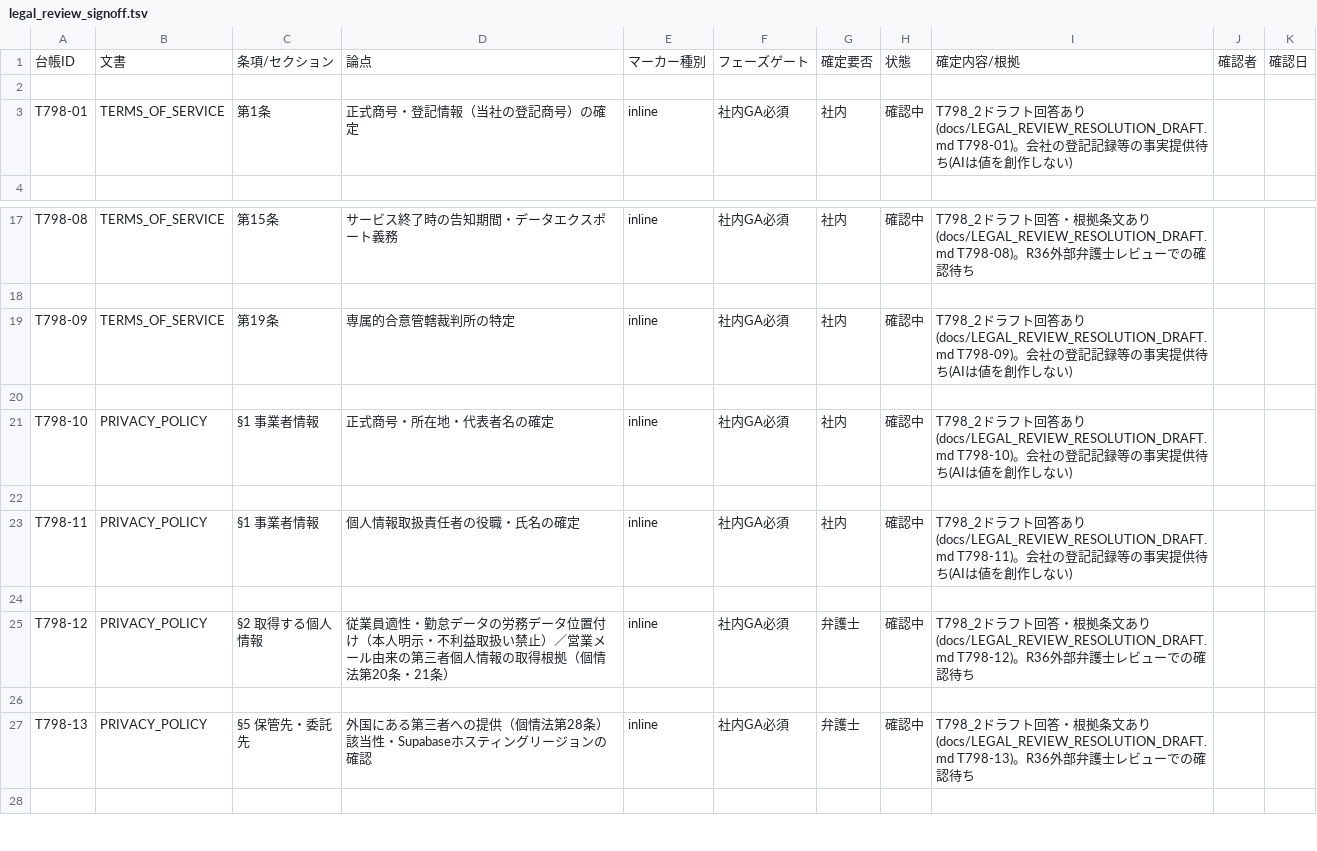
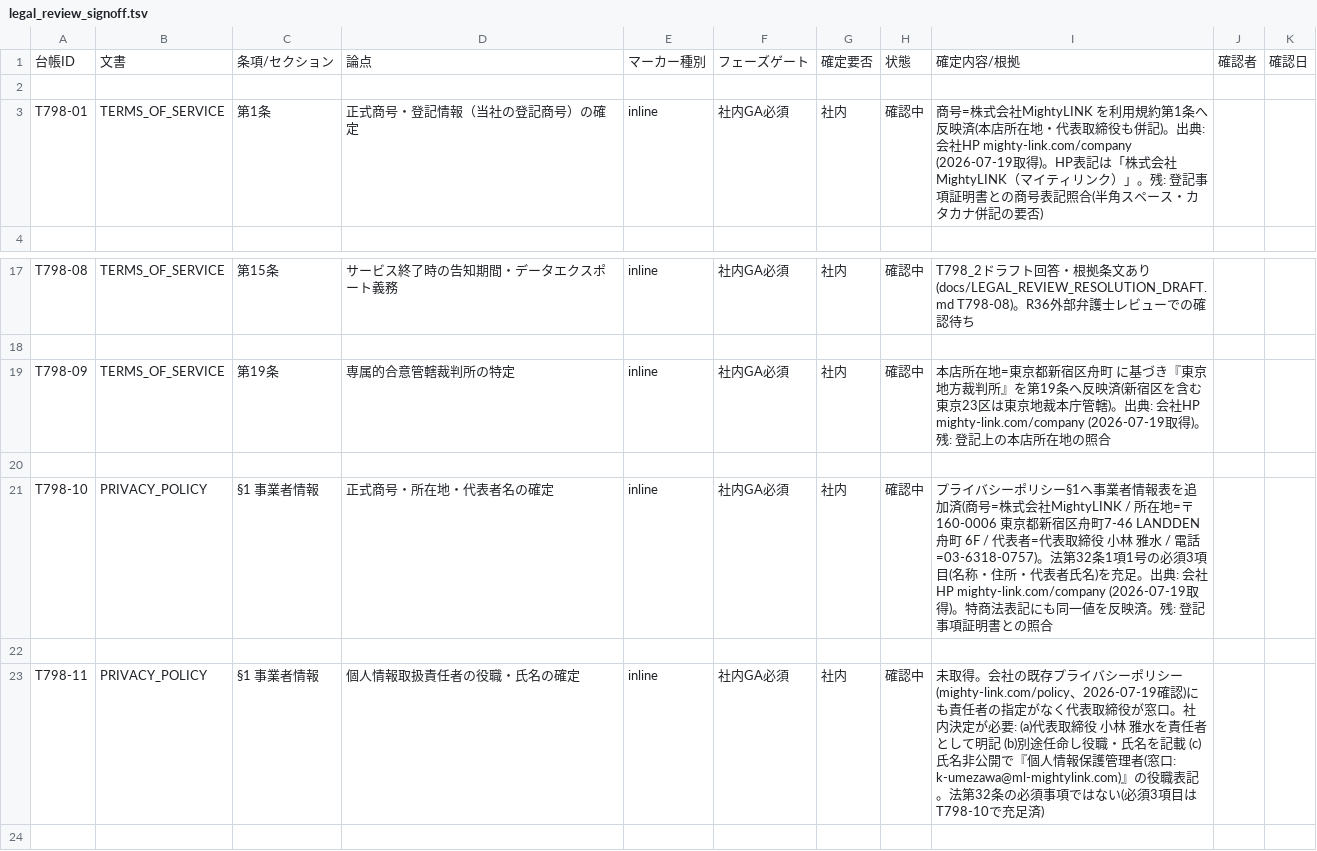
Before and after one commit to kanta13jp1/mighty-link-ai-connect, a TSV file: data/legal_review_signoff.tsv, drawn as a sheet; only a part is shown, gaps mark what is left out; the shorter side is filled out with more unchanged rows.

```diff
--- a/data/legal_review_signoff.tsv
+++ b/data/legal_review_signoff.tsv
@@ -2,3 +2,3 @@
 
-T798-01	TERMS_OF_SERVICE	第1条	正式商号・登記情報（当社の登記商号）の確定	inline	社内GA必須	社内	確認中	T798_2ドラフト回答あり(docs/LEGAL_REVIEW_RESOLUTION_DRAFT.md T798-01)。会社の登記記録等の事実提供待ち(AIは値を創作しない)		
+T798-01	TERMS_OF_SERVICE	第1条	正式商号・登記情報（当社の登記商号）の確定	inline	社内GA必須	社内	確認中	商号=株式会社MightyLINK を利用規約第1条へ反映済(本店所在地・代表取締役も併記)。出典: 会社HP mighty-link.com/company (2026-07-19取得)。HP表記は「株式会社 MightyLINK（マイティリンク）」。残: 登記事項証明書との商号表記照合(半角スペース・カタカナ併記の要否)		
 
@@ -18,7 +18,7 @@ T798-08	TERMS_OF_SERVICE	第15条	サービス終了時の告知期間・デー
 
-T798-09	TERMS_OF_SERVICE	第19条	専属的合意管轄裁判所の特定	inline	社内GA必須	社内	確認中	T798_2ドラフト回答あり(docs/LEGAL_REVIEW_RESOLUTION_DRAFT.md T798-09)。会社の登記記録等の事実提供待ち(AIは値を創作しない)		
+T798-09	TERMS_OF_SERVICE	第19条	専属的合意管轄裁判所の特定	inline	社内GA必須	社内	確認中	本店所在地=東京都新宿区舟町 に基づき『東京地方裁判所』を第19条へ反映済(新宿区を含む東京23区は東京地裁本庁管轄)。出典: 会社HP mighty-link.com/company (2026-07-19取得)。残: 登記上の本店所在地の照合		
 
-T798-10	PRIVACY_POLICY	§1 事業者情報	正式商号・所在地・代表者名の確定	inline	社内GA必須	社内	確認中	T798_2ドラフト回答あり(docs/LEGAL_REVIEW_RESOLUTION_DRAFT.md T798-10)。会社の登記記録等の事実提供待ち(AIは値を創作しない)		
+T798-10	PRIVACY_POLICY	§1 事業者情報	正式商号・所在地・代表者名の確定	inline	社内GA必須	社内	確認中	プライバシーポリシー§1へ事業者情報表を追加済(商号=株式会社MightyLINK / 所在地=〒160-0006 東京都新宿区舟町7-46 LANDDEN舟町 6F / 代表者=代表取締役 小林 雅水 / 電話=03-6318-0757)。法第32条1項1号の必須3項目(名称・住所・代表者氏名)を充足。出典: 会社HP mighty-link.com/company (2026-07-19取得)。特商法表記にも同一値を反映済。残: 登記事項証明書との照合		
 
-T798-11	PRIVACY_POLICY	§1 事業者情報	個人情報取扱責任者の役職・氏名の確定	inline	社内GA必須	社内	確認中	T798_2ドラフト回答あり(docs/LEGAL_REVIEW_RESOLUTION_DRAFT.md T798-11)。会社の登記記録等の事実提供待ち(AIは値を創作しない)		
+T798-11	PRIVACY_POLICY	§1 事業者情報	個人情報取扱責任者の役職・氏名の確定	inline	社内GA必須	社内	確認中	未取得。会社の既存プライバシーポリシー(mighty-link.com/policy、2026-07-19確認)にも責任者の指定がなく代表取締役が窓口。社内決定が必要: (a)代表取締役 小林 雅水を責任者として明記 (b)別途任命し役職・氏名を記載 (c)氏名非公開で『個人情報保護管理者(窓口: k-umezawa@ml-mightylink.com)』の役職表記。法第32条の必須事項ではない(必須3項目はT798-10で充足済)		
 
```
Also changed, not shown: data/WBS.tsv, 23 other files.
